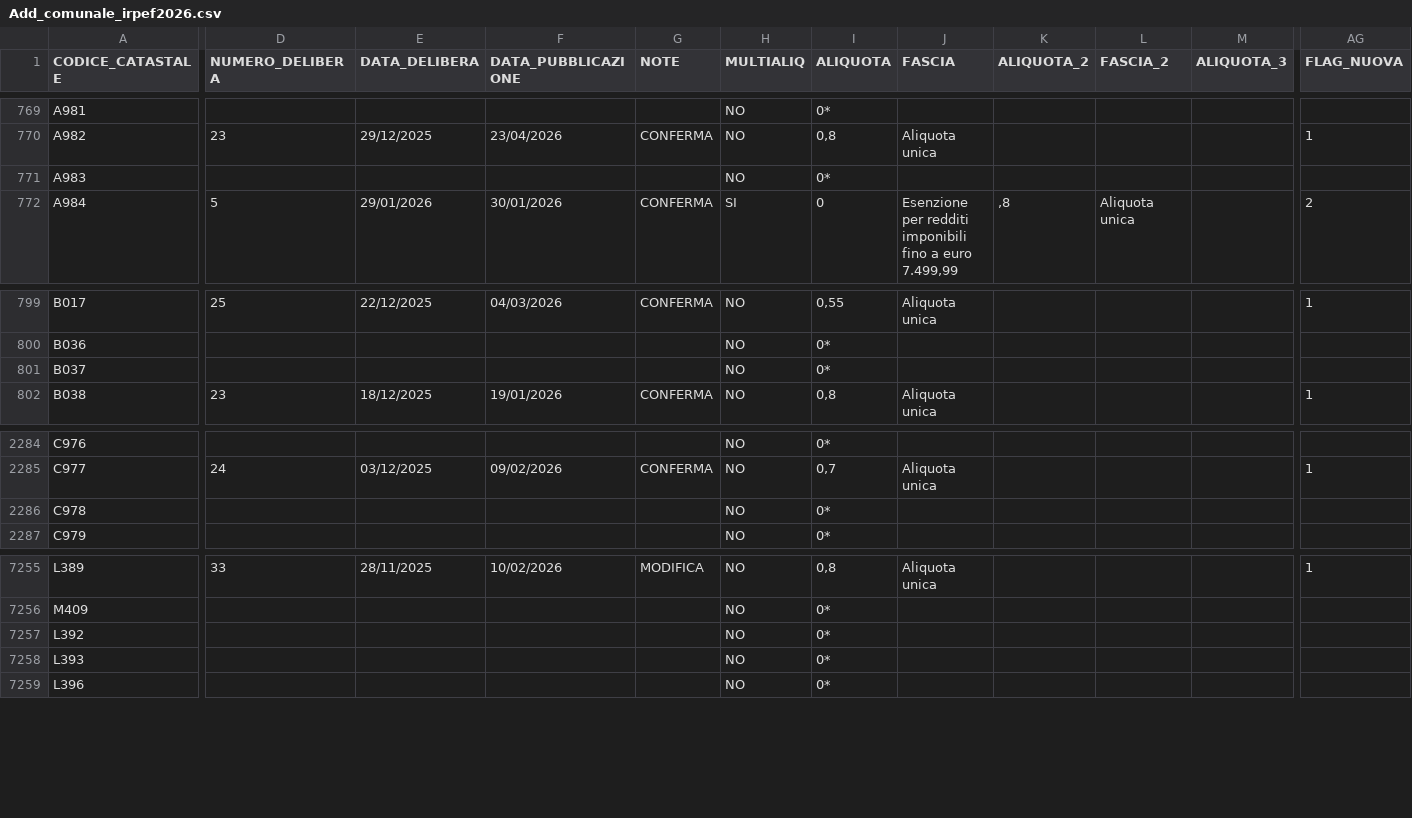
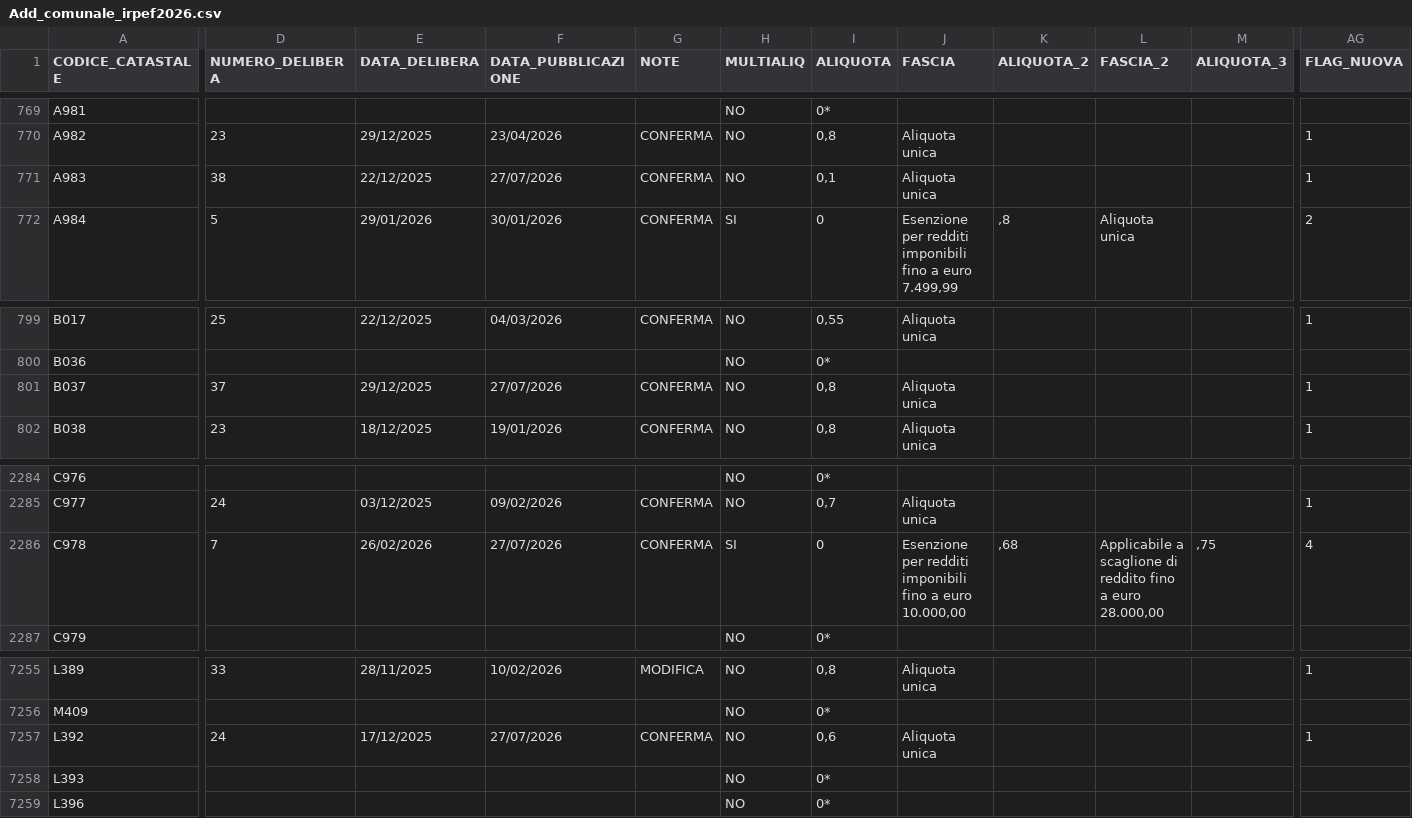
Before and after one commit to BernardoGiordano/stipendio.top, a CSV file: data/Add_comunale_irpef2026.csv, drawn as a sheet; only a part is shown, gaps mark what is left out; the diff covers the shown part only; the diff names each change by its address in the sheet, - before the commit and + after, or states it on an @@ line.

Commit message:
chore: update addizionali comunali 2026-07-28

```diff
--- a/data/Add_comunale_irpef2026.csv
+++ b/data/Add_comunale_irpef2026.csv
-D771 (NUMERO_DELIBERA): (empty)
+D771 (NUMERO_DELIBERA): 38
-E771 (DATA_DELIBERA): (empty)
+E771 (DATA_DELIBERA): 22/12/2025
-F771 (DATA_PUBBLICAZIONE): (empty)
+F771 (DATA_PUBBLICAZIONE): 27/07/2026
-G771 (NOTE): (empty)
+G771 (NOTE): CONFERMA
-I771 (ALIQUOTA): 0*
+I771 (ALIQUOTA): 0,1
-J771 (FASCIA): (empty)
+J771 (FASCIA): Aliquota unica
-AG771 (FLAG_NUOVA): (empty)
+AG771 (FLAG_NUOVA): 1
-D801 (NUMERO_DELIBERA): (empty)
+D801 (NUMERO_DELIBERA): 37
-E801 (DATA_DELIBERA): (empty)
+E801 (DATA_DELIBERA): 29/12/2025
-F801 (DATA_PUBBLICAZIONE): (empty)
+F801 (DATA_PUBBLICAZIONE): 27/07/2026
-G801 (NOTE): (empty)
+G801 (NOTE): CONFERMA
-I801 (ALIQUOTA): 0*
+I801 (ALIQUOTA): 0,8
-J801 (FASCIA): (empty)
+J801 (FASCIA): Aliquota unica
-AG801 (FLAG_NUOVA): (empty)
+AG801 (FLAG_NUOVA): 1
-D2286 (NUMERO_DELIBERA): (empty)
+D2286 (NUMERO_DELIBERA): 7
-E2286 (DATA_DELIBERA): (empty)
+E2286 (DATA_DELIBERA): 26/02/2026
-F2286 (DATA_PUBBLICAZIONE): (empty)
+F2286 (DATA_PUBBLICAZIONE): 27/07/2026
-G2286 (NOTE): (empty)
+G2286 (NOTE): CONFERMA
-H2286 (MULTIALIQ): NO
+H2286 (MULTIALIQ): SI
-I2286 (ALIQUOTA): 0*
+I2286 (ALIQUOTA): 0
-J2286 (FASCIA): (empty)
+J2286 (FASCIA): Esenzione per redditi imponibili fino a euro 10.000,00
-K2286 (ALIQUOTA_2): (empty)
+K2286 (ALIQUOTA_2): ,68
-L2286 (FASCIA_2): (empty)
+L2286 (FASCIA_2): Applicabile a scaglione di reddito fino a euro 28.000,00
-M2286 (ALIQUOTA_3): (empty)
+M2286 (ALIQUOTA_3): ,75
-AG2286 (FLAG_NUOVA): (empty)
+AG2286 (FLAG_NUOVA): 4
-D7257 (NUMERO_DELIBERA): (empty)
+D7257 (NUMERO_DELIBERA): 24
-E7257 (DATA_DELIBERA): (empty)
+E7257 (DATA_DELIBERA): 17/12/2025
-F7257 (DATA_PUBBLICAZIONE): (empty)
+F7257 (DATA_PUBBLICAZIONE): 27/07/2026
-G7257 (NOTE): (empty)
+G7257 (NOTE): CONFERMA
-I7257 (ALIQUOTA): 0*
+I7257 (ALIQUOTA): 0,6
-J7257 (FASCIA): (empty)
+J7257 (FASCIA): Aliquota unica
-AG7257 (FLAG_NUOVA): (empty)
+AG7257 (FLAG_NUOVA): 1
```
Also changed, not shown: 4 edited cells elsewhere in this file.
